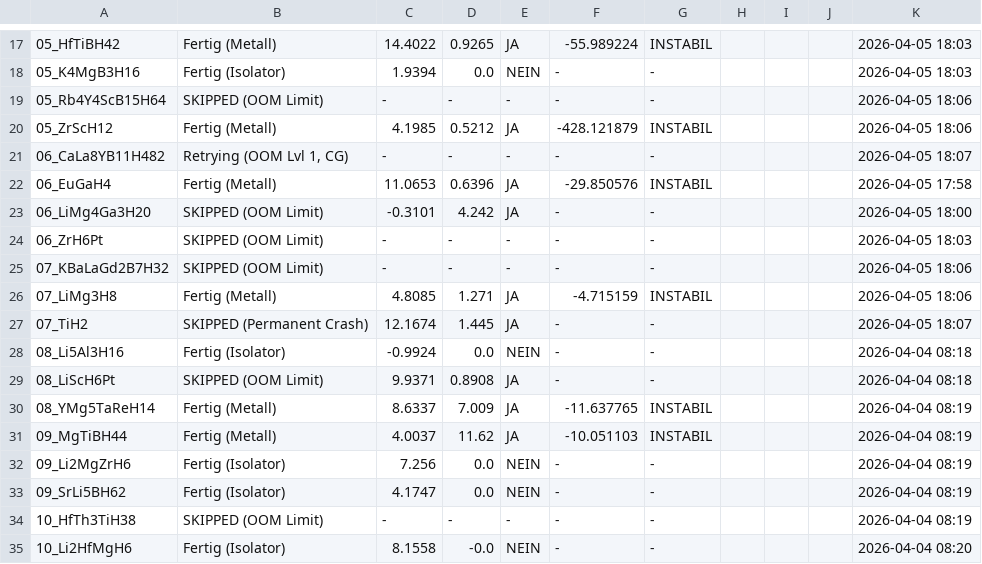
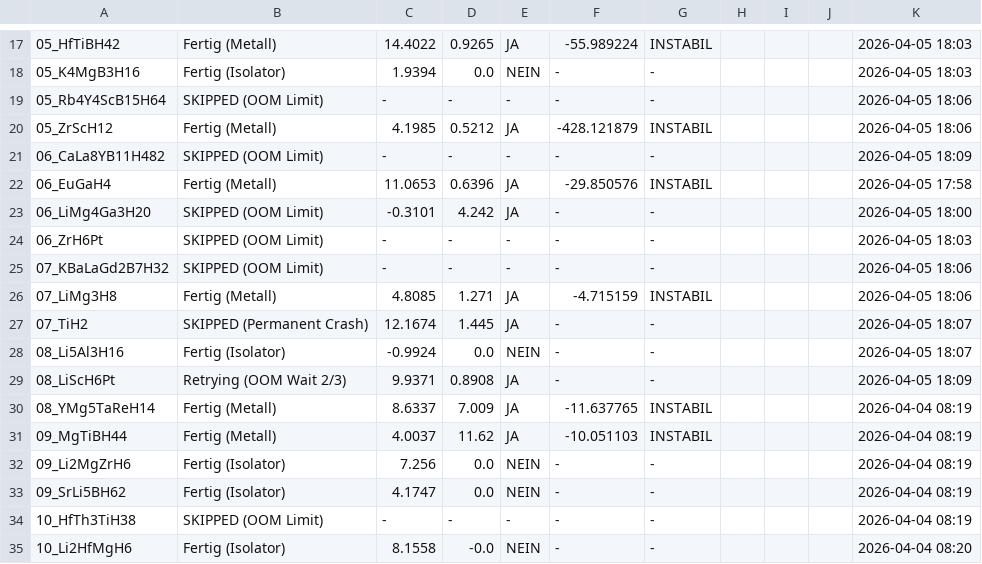
Before and after one commit to MarcoAndersohn/ZOS_Cloud_Compute, a CSV file: Final_Electronic_Check.csv, drawn as a sheet; only a part is shown, gaps mark what is left out; the diff names each change by its address in the sheet, - before the commit and + after, or states it on an @@ line.

Commit message:
Failed SCF, 06_CaLa8YB11H482 (OOM_LIMIT)

```diff
--- a/Final_Electronic_Check.csv
+++ b/Final_Electronic_Check.csv
-B21: Retrying (OOM Lvl 1, CG)
+B21: SKIPPED (OOM Limit)
-K21: 2026-04-05 18:07
+K21: 2026-04-05 18:09
-K28: 2026-04-04 08:18
+K28: 2026-04-05 18:07
-B29: SKIPPED (OOM Limit)
+B29: Retrying (OOM Wait 2/3)
-K29: 2026-04-04 08:18
+K29: 2026-04-05 18:09
```
Also changed, not shown: 7 other files.
